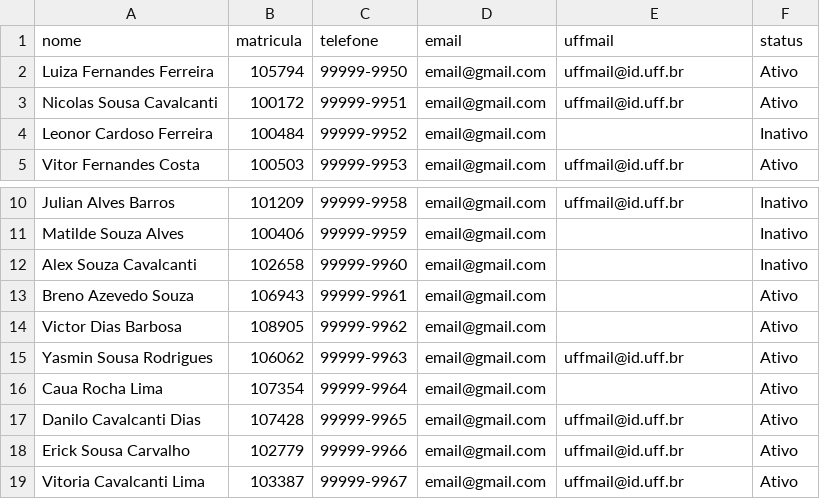
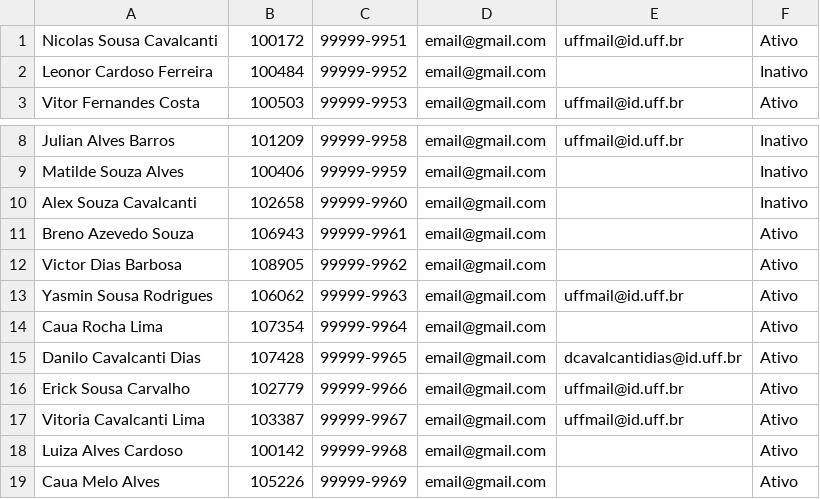
Before and after one commit to RamayanB2/DesafioSTIEstagio, a CSV file: EmailSTI/build/classes/files/alunos.csv, drawn as a sheet; only a part is shown, gaps mark what is left out; the shorter side is filled out with more unchanged rows.

```diff
--- a/EmailSTI/build/classes/files/alunos.csv
+++ b/EmailSTI/build/classes/files/alunos.csv
@@ -1,3 +1 @@
-nome,matricula,telefone,email,uffmail,status
-Luiza Fernandes Ferreira,105794,99999-9950,email@gmail.com,uffmail@id.uff.br,Ativo
 Nicolas Sousa Cavalcanti,100172,99999-9951,email@gmail.com,uffmail@id.uff.br,Ativo
@@ -16,3 +14,3 @@ Yasmin Sousa Rodrigues,106062,99999-9963,email@gmail.com,uffmail@id.uff.br,Ativo
 Caua Rocha Lima,107354,99999-9964,email@gmail.com,,Ativo
-Danilo Cavalcanti Dias,107428,99999-9965,email@gmail.com,uffmail@id.uff.br,Ativo
+Danilo Cavalcanti Dias,107428,99999-9965,email@gmail.com,dcavalcantidias@id.uff.br,Ativo
 Erick Sousa Carvalho,102779,99999-9966,email@gmail.com,uffmail@id.uff.br,Ativo
```
Also changed, not shown: EmailSTI/src/files/alunos.csv, 18 other files.
